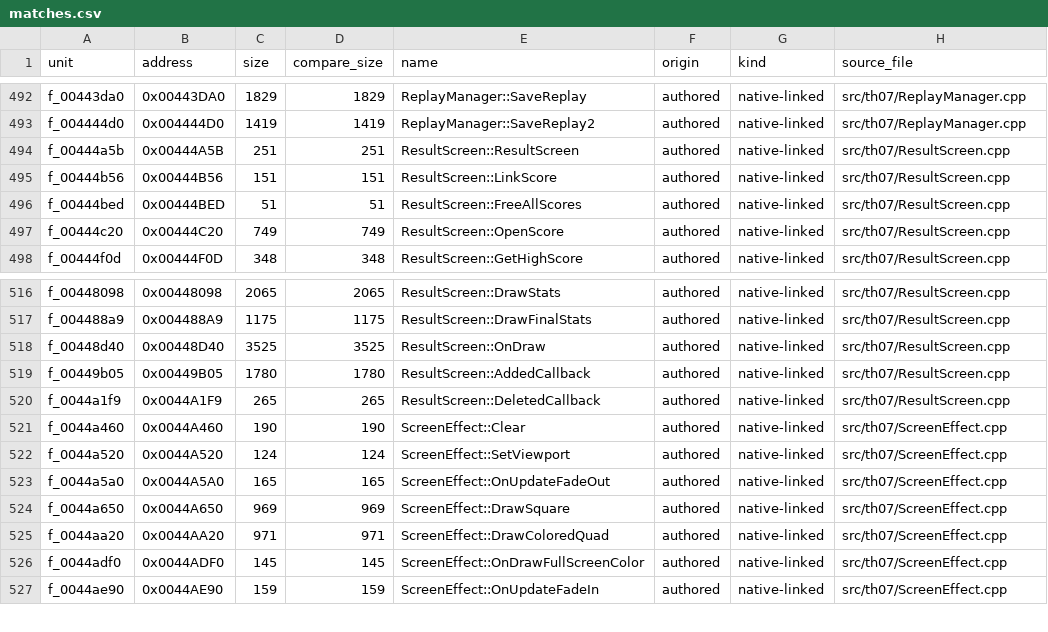
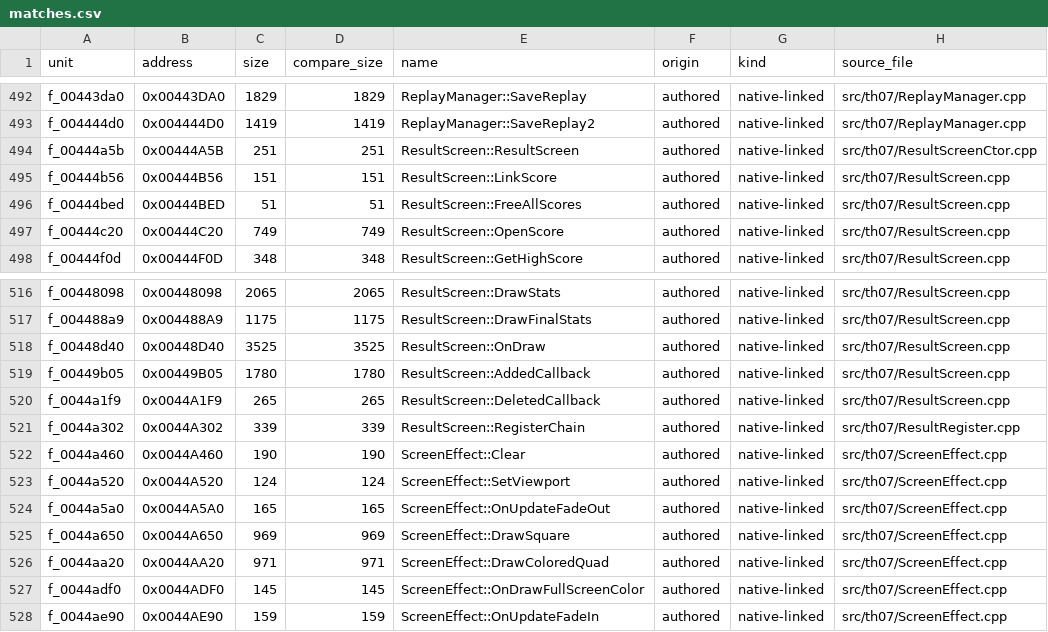
Before and after one commit to N0zoM1z0/th07, a CSV file: config/matches.csv, drawn as a sheet; only a part is shown, gaps mark what is left out.

```diff
--- a/config/matches.csv
+++ b/config/matches.csv
@@ -493,3 +493,3 @@ f_00443da0,0x00443DA0,1829,1829,ReplayManager::SaveReplay,authored,native-linked
 f_004444d0,0x004444D0,1419,1419,ReplayManager::SaveReplay2,authored,native-linked,src/th07/ReplayManager.cpp
-f_00444a5b,0x00444A5B,251,251,ResultScreen::ResultScreen,authored,native-linked,src/th07/ResultScreen.cpp
+f_00444a5b,0x00444A5B,251,251,ResultScreen::ResultScreen,authored,native-linked,src/th07/ResultScreenCtor.cpp
 f_00444b56,0x00444B56,151,151,ResultScreen::LinkScore,authored,native-linked,src/th07/ResultScreen.cpp
@@ -520,2 +520,3 @@ f_00449b05,0x00449B05,1780,1780,ResultScreen::AddedCallback,authored,native-link
 f_0044a1f9,0x0044A1F9,265,265,ResultScreen::DeletedCallback,authored,native-linked,src/th07/ResultScreen.cpp
+f_0044a302,0x0044A302,339,339,ResultScreen::RegisterChain,authored,native-linked,src/th07/ResultRegister.cpp
 f_0044a460,0x0044A460,190,190,ScreenEffect::Clear,authored,native-linked,src/th07/ScreenEffect.cpp
```
Also changed, not shown: config/functions.csv, 23 other files.
